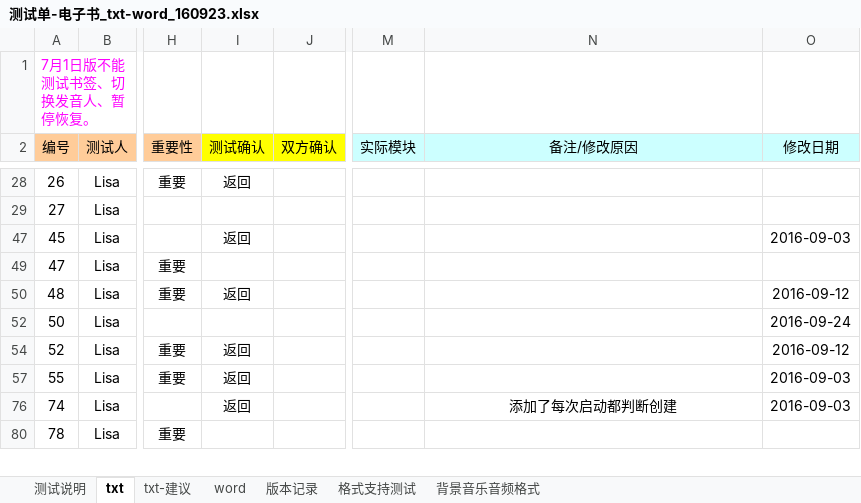
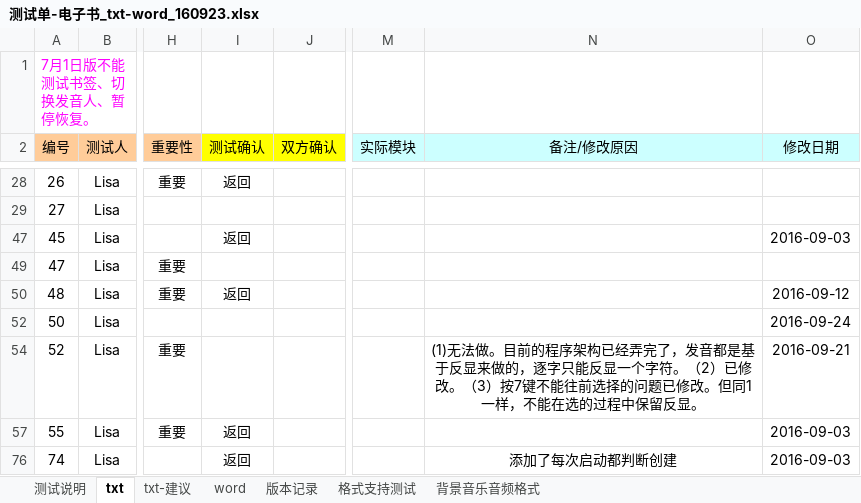
Before and after one commit to weizhiping/ebook, an Excel workbook: 测试单-电子书_txt-word_160923.xlsx, sheet txt, drawn as a sheet; only a part is shown, gaps mark what is left out; the shorter side is filled out with more unchanged rows; values as stored, in another font and other column widths than the file's, no borders; conditional formats not drawn; the diff names each change by its address in the sheet, - before the commit and + after, or states it on an @@ line.

```diff
--- a/测试单-电子书_txt-word_160923.xlsx (sheet txt)
+++ b/测试单-电子书_txt-word_160923.xlsx (sheet txt)
-I54 (测试确认): 返回
+I54 (测试确认): (empty)
-N54 (备注/修改原因): (empty)
+N54 (备注/修改原因): (1)无法做。目前的程序架构已经弄完了，发音都是基于反显来做的，逐字只能反显一个字符。（2）已修改。（3）按7键不能往前选择的问题已修改。但同1一样，不能在选的过程中保留反显。
-O54 (修改日期): 2016-09-12
+O54 (修改日期): 2016-09-21
```
Also changed, not shown: 5 other files.
